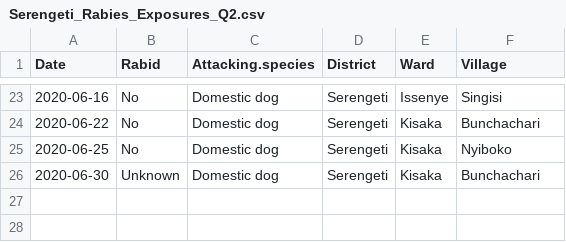
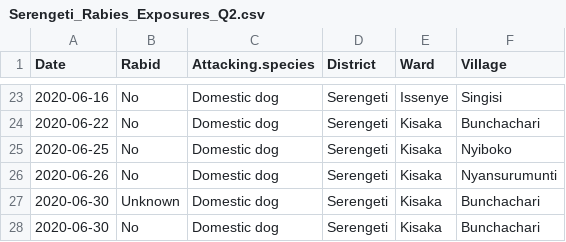
Before and after one commit to RabiesResearch/Serengeti_Review, a CSV file: output/Serengeti_Rabies_Exposures_Q2.csv, drawn as a sheet; only a part is shown, gaps mark what is left out; the diff names each change by its address in the sheet, - before the commit and + after, or states it on an @@ line.

```diff
--- a/output/Serengeti_Rabies_Exposures_Q2.csv
+++ b/output/Serengeti_Rabies_Exposures_Q2.csv
+row 26: 2020-06-26 | No | Domestic dog | Serengeti | Kisaka | Nyansurumunti
+row 28: 2020-06-30 | No | Domestic dog | Serengeti | Kisaka | Bunchachari
```
Also changed, not shown: output/Serengeti_Rabies_Cases_Q3.csv, output/Serengeti_Rabies_Cases_Q4.csv, 33 other files.
